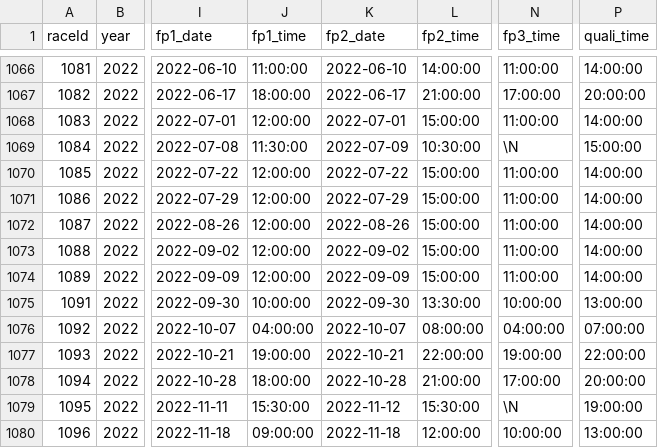
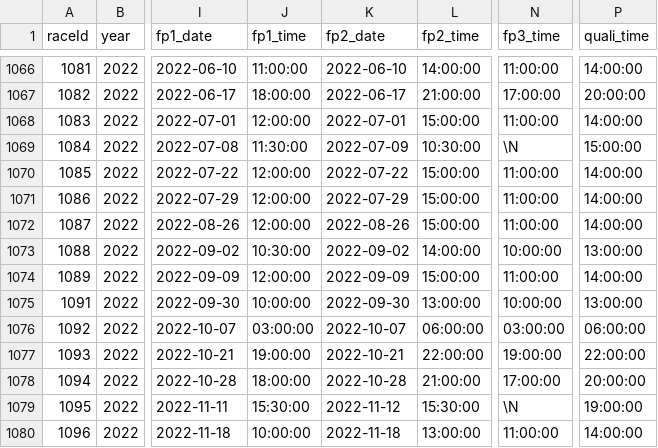
Before and after one commit to amatacz/F1-stats, a CSV file: data/races.csv, drawn as a sheet; only a part is shown, gaps mark what is left out; the diff names each change by its address in the sheet, - before the commit and + after, or states it on an @@ line.

```diff
--- a/data/races.csv
+++ b/data/races.csv
-J1073 (fp1_time): 12:00:00
+J1073 (fp1_time): 10:30:00
-L1073 (fp2_time): 15:00:00
+L1073 (fp2_time): 14:00:00
-N1073 (fp3_time): 11:00:00
+N1073 (fp3_time): 10:00:00
-P1073 (quali_time): 14:00:00
+P1073 (quali_time): 13:00:00
-L1075 (fp2_time): 13:30:00
+L1075 (fp2_time): 13:00:00
-J1076 (fp1_time): 04:00:00
+J1076 (fp1_time): 03:00:00
-L1076 (fp2_time): 08:00:00
+L1076 (fp2_time): 06:00:00
-N1076 (fp3_time): 04:00:00
+N1076 (fp3_time): 03:00:00
-P1076 (quali_time): 07:00:00
+P1076 (quali_time): 06:00:00
-J1080 (fp1_time): 09:00:00
+J1080 (fp1_time): 10:00:00
-L1080 (fp2_time): 12:00:00
+L1080 (fp2_time): 13:00:00
-N1080 (fp3_time): 10:00:00
+N1080 (fp3_time): 11:00:00
-P1080 (quali_time): 13:00:00
+P1080 (quali_time): 14:00:00
```
Also changed, not shown: data/constructor_results.csv, data/constructor_standings.csv, 22 other files.
